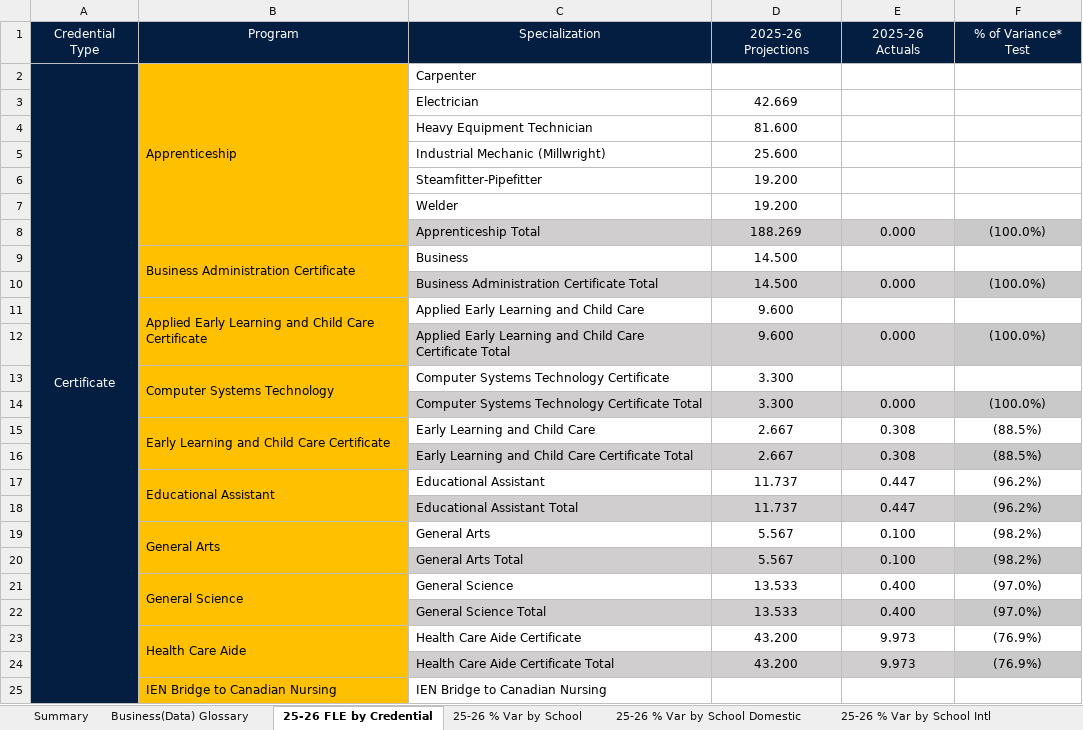
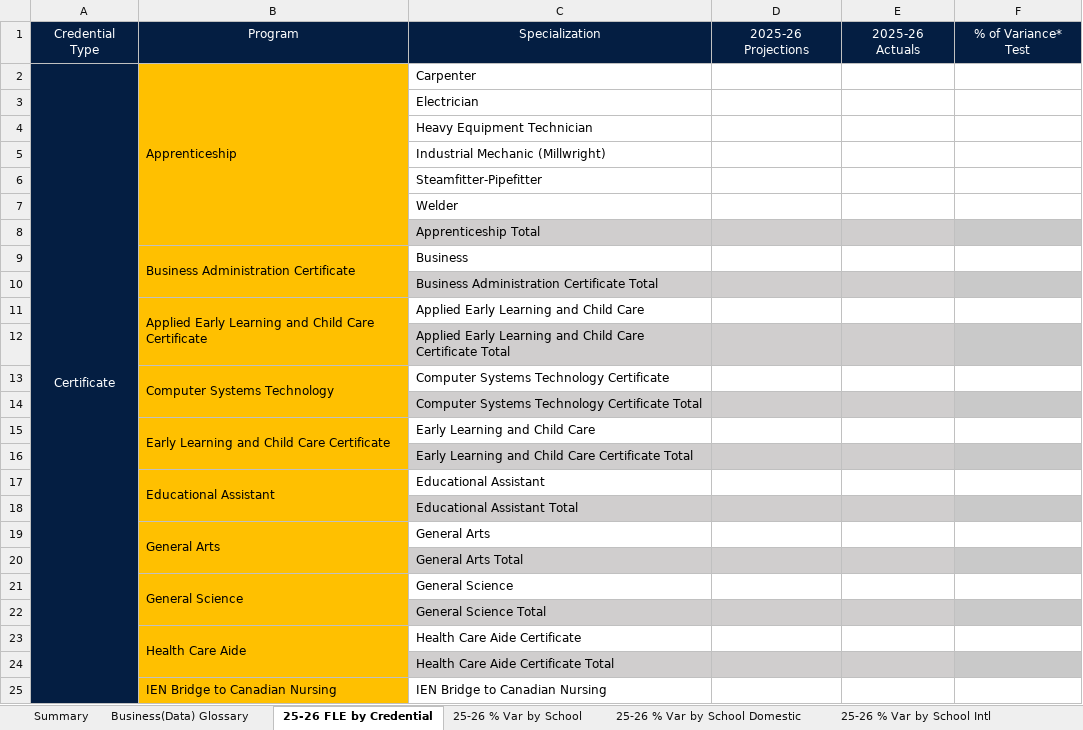
Before and after one commit to guochuanyong/KPI-Automation, an Excel workbook: KC 2025-26 Enrolments KPI_TEMPLATE.xlsx, sheet 25-26 FLE by Credential, drawn as a sheet; only a part is shown; values as stored, in another font and other column widths than the file's, no borders; conditional formats not drawn; the diff covers the shown part only; the diff names each change by its address in the sheet, - before the commit and + after, or states it on an @@ line.

Commit message:
initial enrolment setup

```diff
--- a/KC 2025-26 Enrolments KPI_TEMPLATE.xlsx (sheet 25-26 FLE by Credential)
+++ b/KC 2025-26 Enrolments KPI_TEMPLATE.xlsx (sheet 25-26 FLE by Credential)
-D3: 42.669
+D3: (empty)
-D4: 81.600
+D4: (empty)
-D5: 25.600
+D5: (empty)
-D6:D7: 19.200
+D6:D7: (empty)
-D8: 188.269
+D8: (empty)
-E8: 0.000
+E8: (empty)
-F8: (100.0%)
+F8: (empty)
-D9:D10: 14.500
+D9:D10: (empty)
-E10: 0.000
+E10: (empty)
-F10: (100.0%)
+F10: (empty)
-D11:D12: 9.600
+D11:D12: (empty)
-E12: 0.000
+E12: (empty)
-F12: (100.0%)
+F12: (empty)
-D13:D14: 3.300
+D13:D14: (empty)
-E14: 0.000
+E14: (empty)
-F14: (100.0%)
+F14: (empty)
-D15:D16: 2.667
+D15:D16: (empty)
-E15:E16: 0.308
+E15:E16: (empty)
-F15:F16: (88.5%)
+F15:F16: (empty)
-D17:D18: 11.737
+D17:D18: (empty)
-E17:E18: 0.447
+E17:E18: (empty)
-F17:F18: (96.2%)
+F17:F18: (empty)
-D19:D20: 5.567
+D19:D20: (empty)
-E19:E20: 0.100
+E19:E20: (empty)
-F19:F20: (98.2%)
+F19:F20: (empty)
-D21:D22: 13.533
+D21:D22: (empty)
-E21:E22: 0.400
+E21:E22: (empty)
-F21:F22: (97.0%)
+F21:F22: (empty)
-D23:D24: 43.200
+D23:D24: (empty)
-E23:E24: 9.973
+E23:E24: (empty)
-F23:F24: (76.9%)
+F23:F24: (empty)
```
Also changed, not shown: 4 added rows, 4 removed rows and 190 edited cells elsewhere in this sheet, sheet 25-26 APPR Actual to Proj, sheet 25-26 TAY HC Actual to Proj, sheet 25-26 % Var by School Domestic, KC 2025-26 Enrolments KPI as of June 02, 2025.xlsx, 2 other files.
